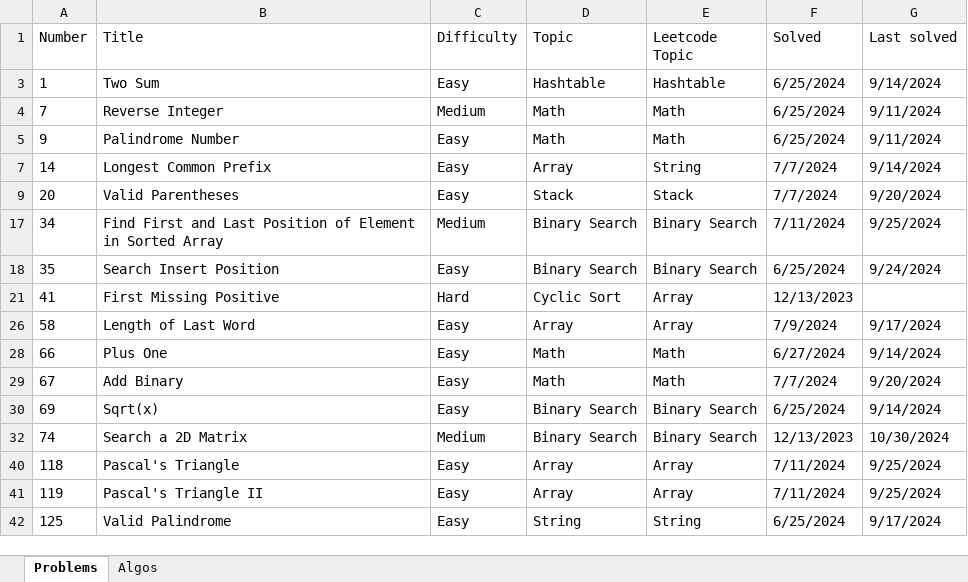
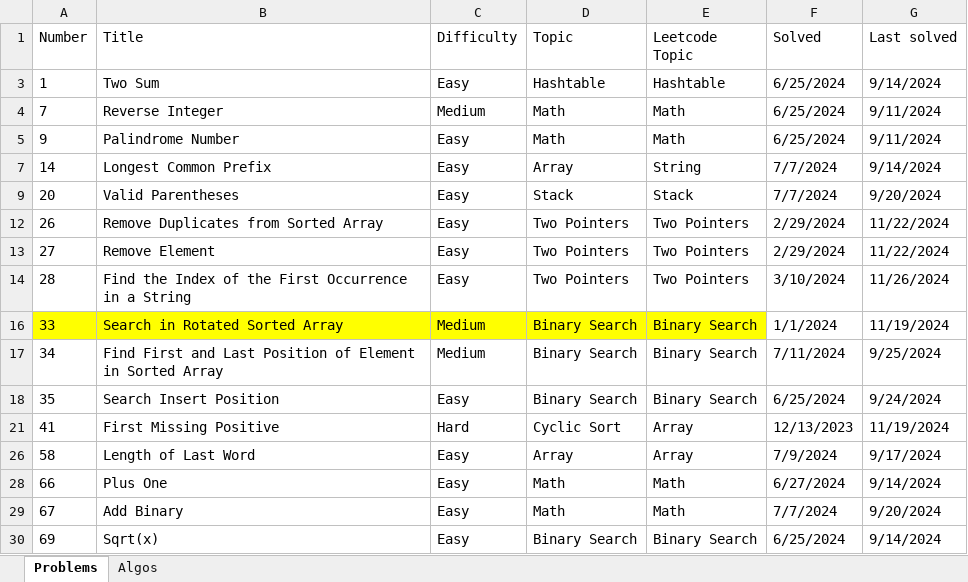
Before and after one commit to nvirkar/Leetcode, an Excel workbook: Leetcode problem tracker.xlsx, sheet Problems, drawn as a sheet; only a part is shown; the shorter side is filled out with more unchanged rows; values as stored, in another font and other column widths than the file's, no borders; the diff covers the shown part only; the diff names each change by its address in the sheet, - before the commit and + after, or states it on an @@ line.

```diff
--- a/Leetcode problem tracker.xlsx (sheet Problems)
+++ b/Leetcode problem tracker.xlsx (sheet Problems)
+row 12: 26 | Remove Duplicates from Sorted Array | Easy | Two Pointers | Two Pointers | 2/29/2024 | 11/22/2024
+row 13: 27 | Remove Element | Easy | Two Pointers | Two Pointers | 2/29/2024 | 11/22/2024
+row 14: 28 | Find the Index of the First Occurrence in a String | Easy | Two Pointers | Two Pointers | 3/10/2024 | 11/26/2024
+row 16: 33 | Search in Rotated Sorted Array | Medium | Binary Search | Binary Search | 1/1/2024 | 11/19/2024
-G21 (Last solved): (empty)
+G21 (Last solved): 11/19/2024
```
Also changed, not shown: 11 added rows, 1 hidden or unhidden row and 11 edited cells elsewhere in this sheet, sheet Algos, 2 other files.
